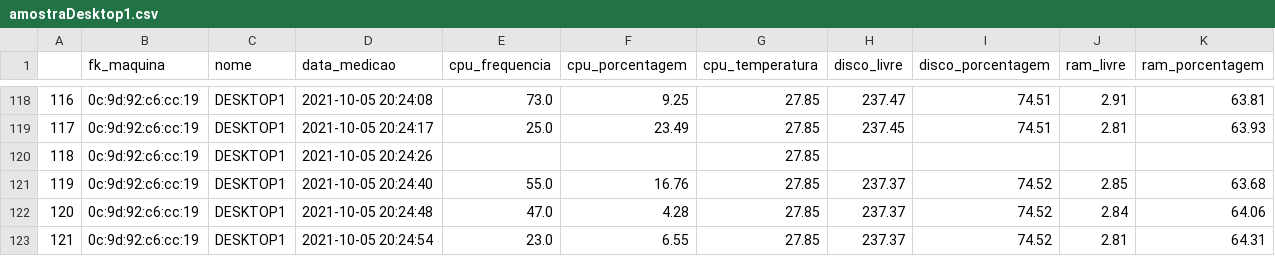
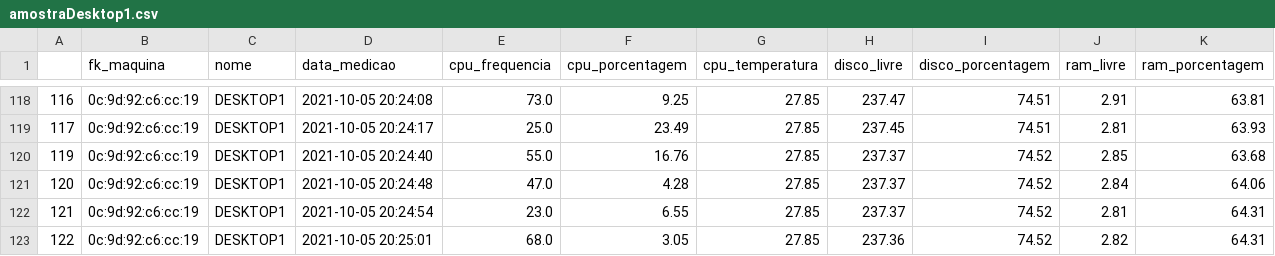
Before and after one commit to nikolas-virionis/Safelog, a CSV file: database/export/csv/NYSE_MARKET,_INC/amostraDesktop1.csv, drawn as a sheet; only a part is shown, gaps mark what is left out; the shorter side is filled out with more unchanged rows.

Commit message:
delete null column CSV

```diff
--- a/database/export/csv/NYSE_MARKET,_INC/amostraDesktop1.csv
+++ b/database/export/csv/NYSE_MARKET,_INC/amostraDesktop1.csv
@@ -119,3 +119,2 @@
 117,0c:9d:92:c6:cc:19,DESKTOP1,2021-10-05 20:24:17,25.0,23.49,27.85,237.45,74.51,2.81,63.93
-118,0c:9d:92:c6:cc:19,DESKTOP1,2021-10-05 20:24:26,,,27.85,,,,
 119,0c:9d:92:c6:cc:19,DESKTOP1,2021-10-05 20:24:40,55.0,16.76,27.85,237.37,74.52,2.85,63.68
```
